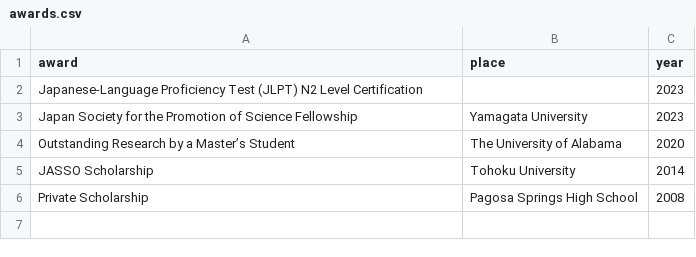
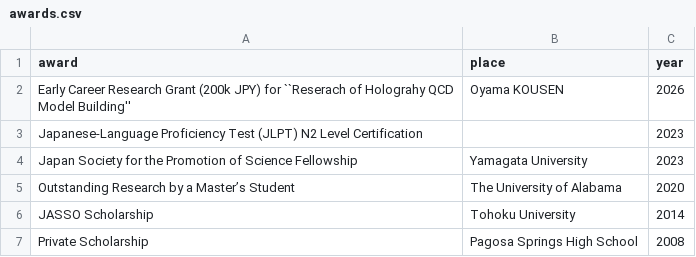
Before and after one commit to inokawazu/brand-me-docs, a CSV file: data/awards.csv, drawn as a sheet; the diff names each change by its address in the sheet, - before the commit and + after, or states it on an @@ line.

Commit message:
added grant

```diff
--- a/data/awards.csv
+++ b/data/awards.csv
+row 2: Early Career Research Grant (200k JPY) for ``Reserach of Holograhy QCD Model Building'' | Oyama KOUSEN | 2026
```
